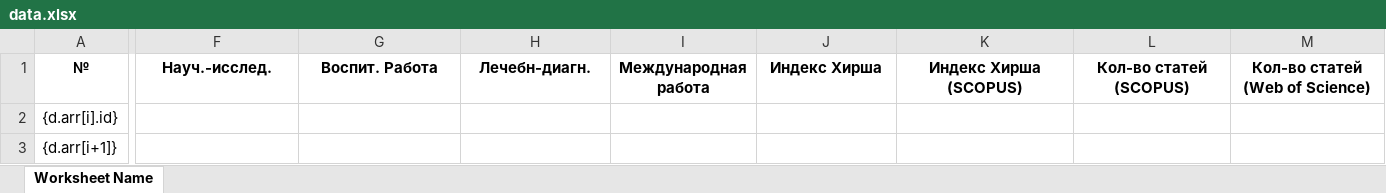
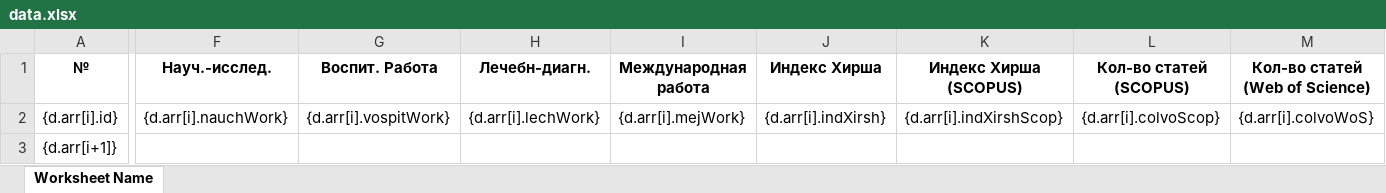
Before and after one commit to bronivichok1/Anketa_app_server, an Excel workbook: data.xlsx, sheet Worksheet Name, drawn as a sheet; only a part is shown, gaps mark what is left out; values as stored, in another font and other column widths than the file's, no borders; the diff covers the shown part only; the diff names each change by its address in the sheet, - before the commit and + after, or states it on an @@ line.

```diff
--- a/data.xlsx (sheet Worksheet Name)
+++ b/data.xlsx (sheet Worksheet Name)
-F2 (Науч.-исслед.): (empty)
+F2 (Науч.-исслед.): {d.arr[i].nauchWork}
-G2 (Воспит. Работа): (empty)
+G2 (Воспит. Работа): {d.arr[i].vospitWork}
-H2 (Лечебн-диагн.): (empty)
+H2 (Лечебн-диагн.): {d.arr[i].lechWork}
-I2 (Международная работа): (empty)
+I2 (Международная работа): {d.arr[i].mejWork}
-J2 (Индекс Хирша): (empty)
+J2 (Индекс Хирша): {d.arr[i].indXirsh}
-K2 (Индекс Хирша (SCOPUS)): (empty)
+K2 (Индекс Хирша (SCOPUS)): {d.arr[i].indXirshScop}
-L2 (Кол-во статей (SCOPUS)): (empty)
+L2 (Кол-во статей (SCOPUS)): {d.arr[i].colvoScop}
-M2 (Кол-во статей (Web of Science)): (empty)
+M2 (Кол-во статей (Web of Science)): {d.arr[i].colvoWoS}
```
Also changed, not shown: 1 edited cell elsewhere in this sheet, res.xlsx, 17 other files.
